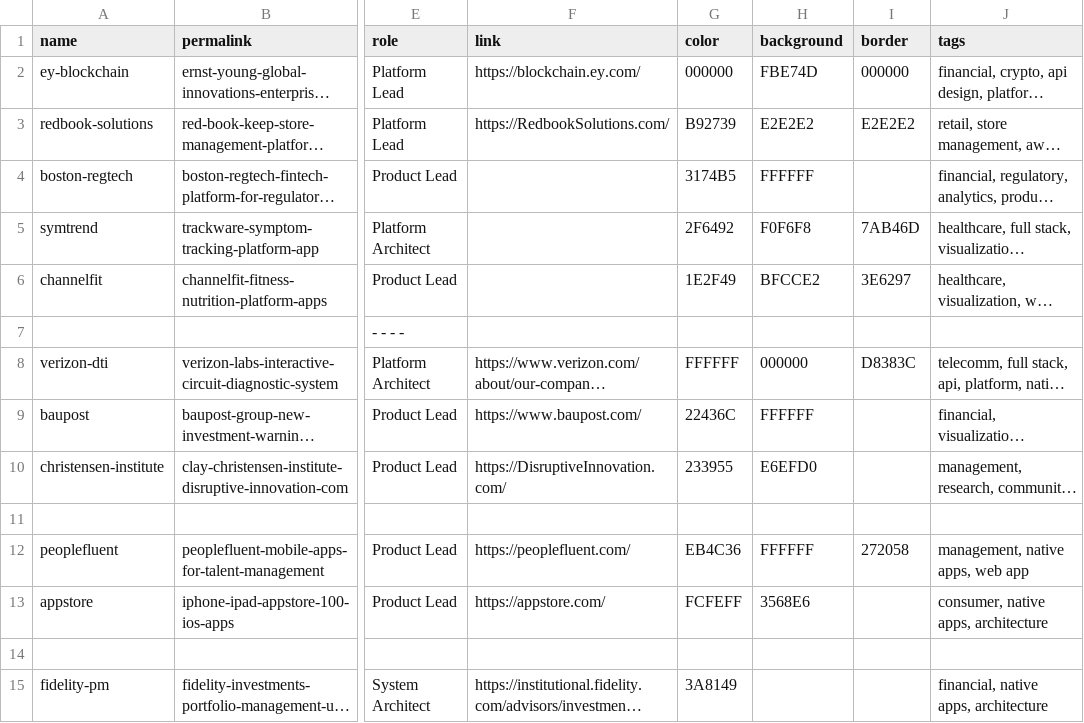
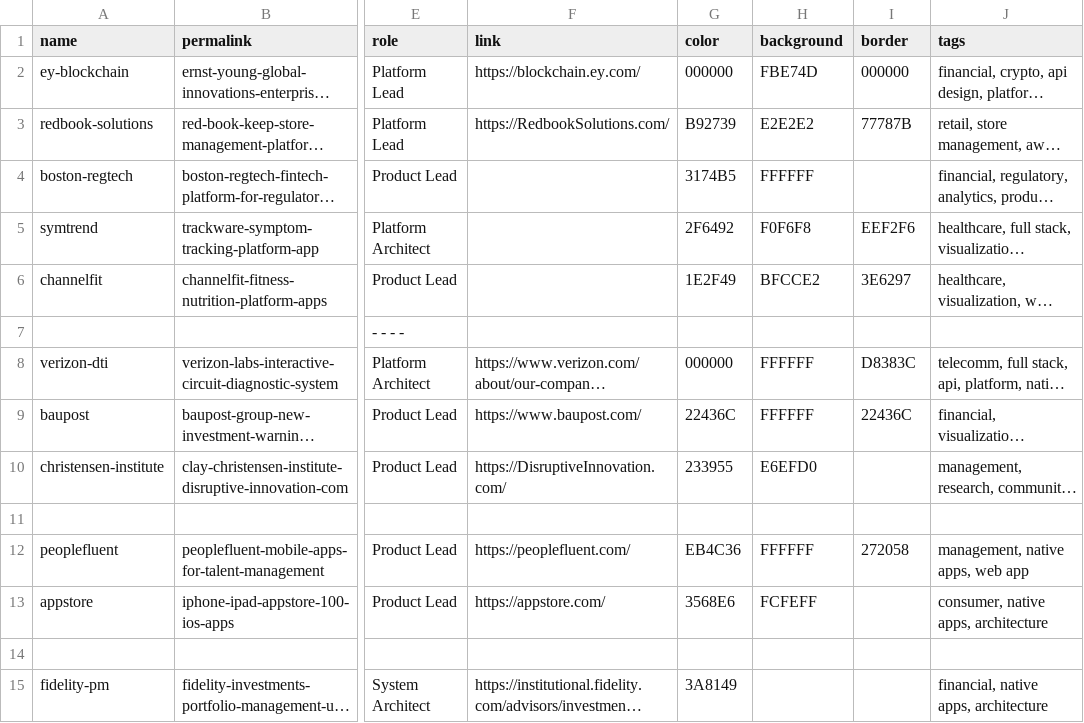
Before and after one commit to fnayeri/farshad.io, a CSV file: _data/portfolio.csv, drawn as a sheet; only a part is shown, gaps mark what is left out; long unchanged cells end in …; the diff names each change by its address in the sheet, - before the commit and + after, or states it on an @@ line.

```diff
--- a/_data/portfolio.csv
+++ b/_data/portfolio.csv
-I3 (border): E2E2E2
+I3 (border): 77787B
-I5 (border): 7AB46D
+I5 (border): EEF2F6
-G8 (color): FFFFFF
+G8 (color): 000000
-H8 (background): 000000
+H8 (background): FFFFFF
-I9 (border): (empty)
+I9 (border): 22436C
-G13 (color): FCFEFF
+G13 (color): 3568E6
-H13 (background): 3568E6
+H13 (background): FCFEFF
```
Also changed, not shown: 3 other files.
